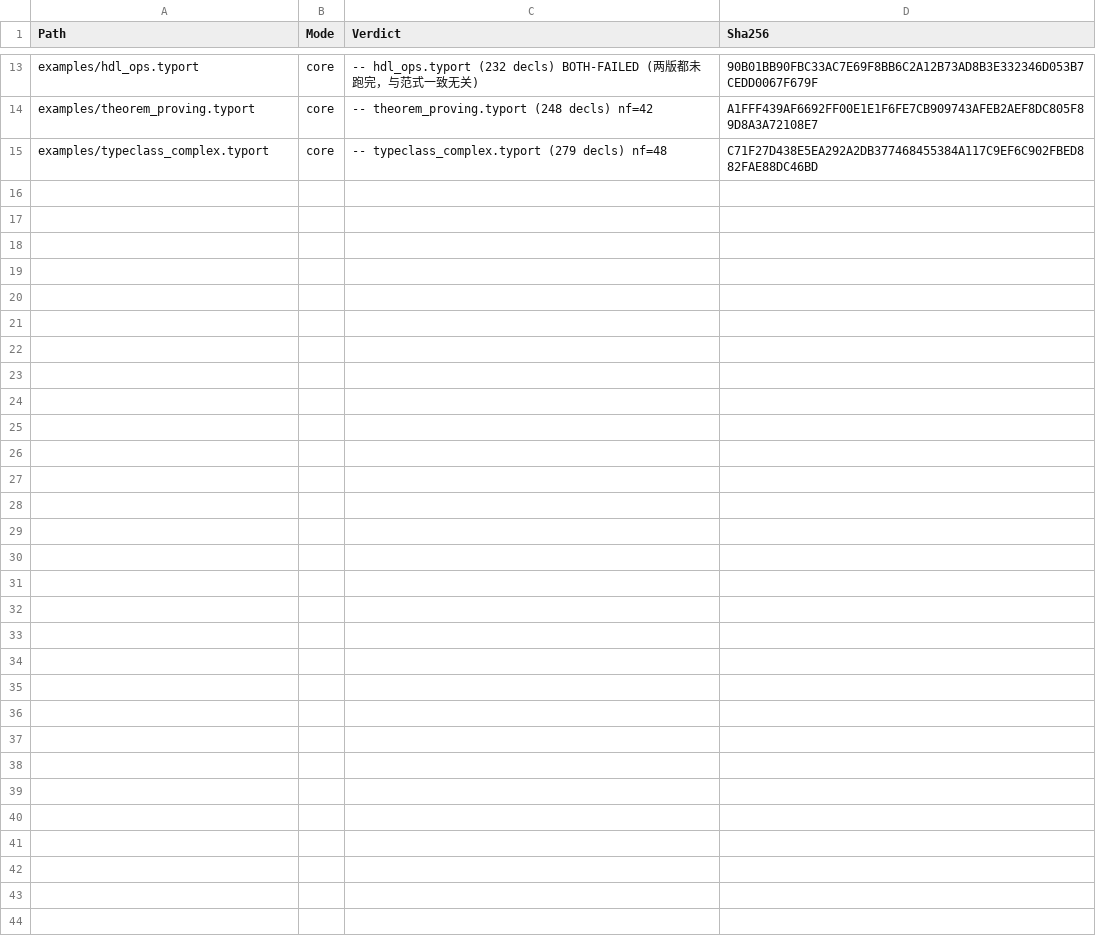
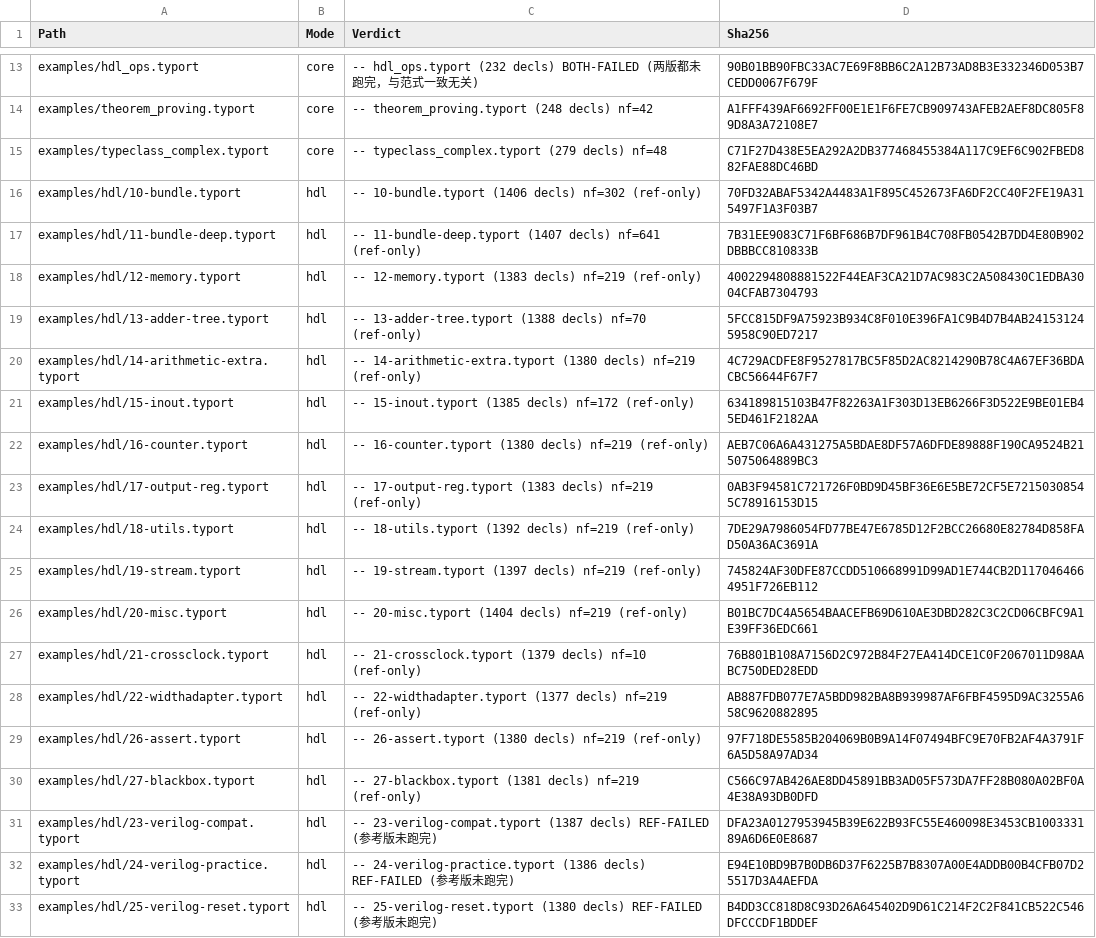
Before and after one commit to yportne13/elaboration-zoo-lsp, a TSV file: tools/l13_baseline_2026-11-17.tsv, drawn as a sheet; only a part is shown, gaps mark what is left out; the diff names each change by its address in the sheet, - before the commit and + after, or states it on an @@ line.

Commit message:
fix(bench): hdl 爆炸根因是 println 展示 nf；基线 32/32 全量补齐
根因：参考版 Decl::Println 在 defer_println=false 时为展示物化 t_pretty
（nf(实参) 再 quote）。bench 走 CLI 口径付了这笔，LSP 走 defer_println=true 不付；
对 println(moduleTreeVL(m.tree)) 会把模块树物化成 7M 节点（[NF-SLOW] 实测
size_in=9 → size_out=7,078,582，两次 2s），内存/时间随实例数×字段数爆掉。
与 #derive(Bundle)、:=、asSlave 均无关（早先的 "= 触发器" 结论已证伪）。

- bench 入口 defer_println = true（与 LSP 口径对齐）；10-bundle 从 >12GB/跑不完
  → 767 MB / 9.6 s / nf=302；01-basics nf 逐位不变（219）
- Infer::nf 加 [NF-SLOW] 慢调用探针（L13BENCH_PROF=1，带输入/输出项规模）
- tools/bench_watchdog.ps1：改为返回结果对象（PS 5.1 多行字符串会被拍平）
  + UTF-8 读子进程输出（判定行含中文，否则乱码入表）
- tools/l13_rebase_baseline.ps1：-RefOnly / -TimeoutSec / -CapMB，逐例经看门狗；
  修双 BOM 导致的 param 解析失败与判定行提取
- 基线 tools/l13_baseline_2026-11-17.tsv：补齐 hdl 18 条，表 32/32；
  3 条 23/24/25-verilog-* 记 REF-FAILED（两版跑是 BOTH-FAILED，既有缺口，待查）
- docs/l13-hdl-prelude-cost-2026-11-20.md §6–§8、docs/l13-baseline-2026-11-17.md §5.4

门禁：lib L13_namespace 615 passed / parity l13_fast_parity 630 passed。

```diff
--- a/tools/l13_baseline_2026-11-17.tsv
+++ b/tools/l13_baseline_2026-11-17.tsv
+row 16: examples/hdl/10-bundle.typort | hdl | -- 10-bundle.typort (1406 decls) nf=302 (ref-only) | 70FD32ABAF5342A4483A1F895C452673FA6DF2CC40F2FE19A315497F1A3F03B7
+row 17: examples/hdl/11-bundle-deep.typort | hdl | -- 11-bundle-deep.typort (1407 decls) nf=641 (ref-only) | 7B31EE9083C71F6BF686B7DF961B4C708FB0542B7DD4E80B902DBBBCC810833B
+row 18: examples/hdl/12-memory.typort | hdl | -- 12-memory.typort (1383 decls) nf=219 (ref-only) | 4002294808881522F44EAF3CA21D7AC983C2A508430C1EDBA3004CFAB7304793
+row 19: examples/hdl/13-adder-tree.typort | hdl | -- 13-adder-tree.typort (1388 decls) nf=70 (ref-only) | 5FCC815DF9A75923B934C8F010E396FA1C9B4D7B4AB241531245958C90ED7217
+row 20: examples/hdl/14-arithmetic-extra.typort | hdl | -- 14-arithmetic-extra.typort (1380 decls) nf=219 (ref-only) | 4C729ACDFE8F9527817BC5F85D2AC8214290B78C4A67EF36BDACBC56644F67F7
+row 21: examples/hdl/15-inout.typort | hdl | -- 15-inout.typort (1385 decls) nf=172 (ref-only) | 634189815103B47F82263A1F303D13EB6266F3D522E9BE01EB45ED461F2182AA
+row 22: examples/hdl/16-counter.typort | hdl | -- 16-counter.typort (1380 decls) nf=219 (ref-only) | AEB7C06A6A431275A5BDAE8DF57A6DFDE89888F190CA9524B215075064889BC3
+row 23: examples/hdl/17-output-reg.typort | hdl | -- 17-output-reg.typort (1383 decls) nf=219 (ref-only) | 0AB3F94581C721726F0BD9D45BF36E6E5BE72CF5E72150308545C78916153D15
+row 24: examples/hdl/18-utils.typort | hdl | -- 18-utils.typort (1392 decls) nf=219 (ref-only) | 7DE29A7986054FD77BE47E6785D12F2BCC26680E82784D858FAD50A36AC3691A
+row 25: examples/hdl/19-stream.typort | hdl | -- 19-stream.typort (1397 decls) nf=219 (ref-only) | 745824AF30DFE87CCDD510668991D99AD1E744CB2D1170464664951F726EB112
+row 26: examples/hdl/20-misc.typort | hdl | -- 20-misc.typort (1404 decls) nf=219 (ref-only) | B01BC7DC4A5654BAACEFB69D610AE3DBD282C3C2CD06CBFC9A1E39FF36EDC661
+row 27: examples/hdl/21-crossclock.typort | hdl | -- 21-crossclock.typort (1379 decls) nf=10 (ref-only) | 76B801B108A7156D2C972B84F27EA414DCE1C0F2067011D98AABC750DED28EDD
+row 28: examples/hdl/22-widthadapter.typort | hdl | -- 22-widthadapter.typort (1377 decls) nf=219 (ref-only) | AB887FDB077E7A5BDD982BA8B939987AF6FBF4595D9AC3255A658C9620882895
+row 29: examples/hdl/26-assert.typort | hdl | -- 26-assert.typort (1380 decls) nf=219 (ref-only) | 97F718DE5585B204069B0B9A14F07494BFC9E70FB2AF4A3791F6A5D58A97AD34
+row 30: examples/hdl/27-blackbox.typort | hdl | -- 27-blackbox.typort (1381 decls) nf=219 (ref-only) | C566C97AB426AE8DD45891BB3AD05F573DA7FF28B080A02BF0A4E38A93DB0DFD
+row 31: examples/hdl/23-verilog-compat.typort | hdl | -- 23-verilog-compat.typort (1387 decls) REF-FAILED (参考版未跑完) | DFA23A0127953945B39E622B93FC55E460098E3453CB100333189A6D6E0E8687
+row 32: examples/hdl/24-verilog-practice.typort | hdl | -- 24-verilog-practice.typort (1386 decls) REF-FAILED (参考版未跑完) | E94E10BD9B7B0DB6D37F6225B7B8307A00E4ADDB00B4CFB07D25517D3A4AEFDA
+row 33: examples/hdl/25-verilog-reset.typort | hdl | -- 25-verilog-reset.typort (1380 decls) REF-FAILED (参考版未跑完) | B4DD3CC818D8C93D26A645402D9D61C214F2C2F841CB522C546DFCCCDF1BDDEF
```
Also changed, not shown: 5 other files.
